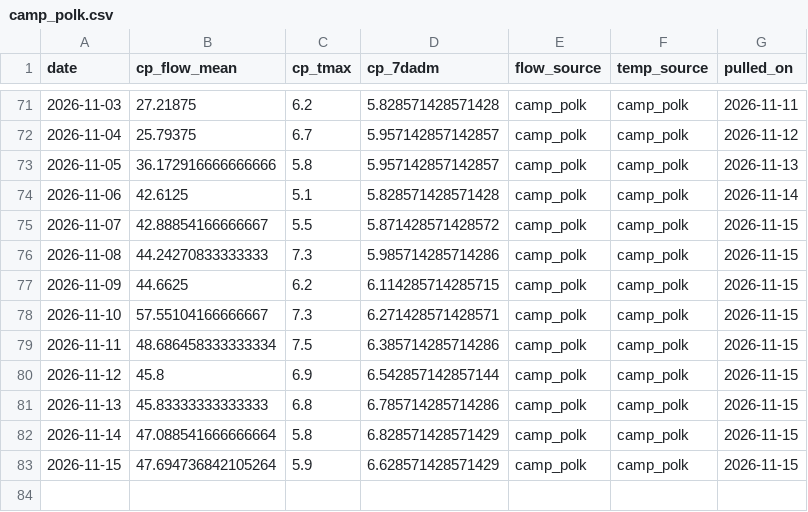
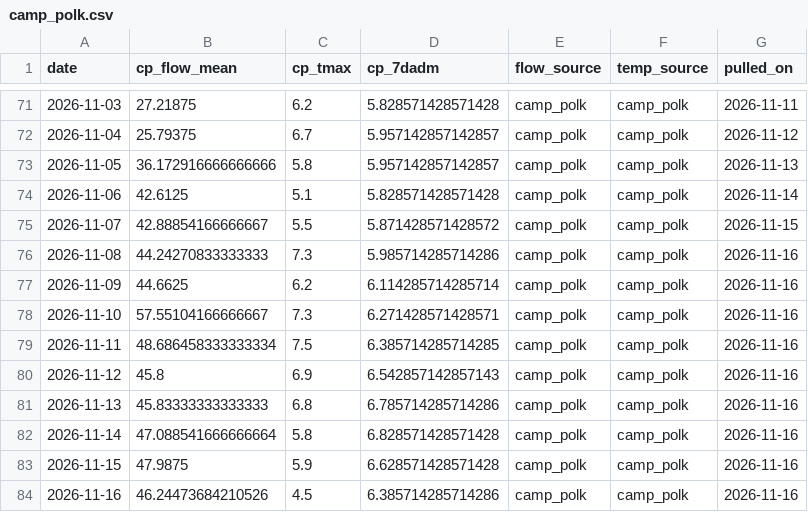
Before and after one commit to FlowWest/whychusData, a CSV file: input/camp_polk.csv, drawn as a sheet; only a part is shown, gaps mark what is left out.

```diff
--- a/input/camp_polk.csv
+++ b/input/camp_polk.csv
@@ -75,9 +75,10 @@ date,cp_flow_mean,cp_tmax,cp_7dadm,flow_source,temp_source,pulled_on
 2026-11-07,42.88854166666667,5.5,5.871428571428572,camp_polk,camp_polk,2026-11-15
-2026-11-08,44.24270833333333,7.3,5.985714285714286,camp_polk,camp_polk,2026-11-15
-2026-11-09,44.6625,6.2,6.114285714285715,camp_polk,camp_polk,2026-11-15
-2026-11-10,57.55104166666667,7.3,6.271428571428571,camp_polk,camp_polk,2026-11-15
-2026-11-11,48.686458333333334,7.5,6.385714285714286,camp_polk,camp_polk,2026-11-15
-2026-11-12,45.8,6.9,6.542857142857144,camp_polk,camp_polk,2026-11-15
-2026-11-13,45.83333333333333,6.8,6.785714285714286,camp_polk,camp_polk,2026-11-15
-2026-11-14,47.088541666666664,5.8,6.828571428571429,camp_polk,camp_polk,2026-11-15
-2026-11-15,47.694736842105264,5.9,6.628571428571429,camp_polk,camp_polk,2026-11-15
+2026-11-08,44.24270833333333,7.3,5.985714285714286,camp_polk,camp_polk,2026-11-16
+2026-11-09,44.6625,6.2,6.114285714285714,camp_polk,camp_polk,2026-11-16
+2026-11-10,57.55104166666667,7.3,6.271428571428571,camp_polk,camp_polk,2026-11-16
+2026-11-11,48.686458333333334,7.5,6.385714285714285,camp_polk,camp_polk,2026-11-16
+2026-11-12,45.8,6.9,6.542857142857143,camp_polk,camp_polk,2026-11-16
+2026-11-13,45.83333333333333,6.8,6.785714285714286,camp_polk,camp_polk,2026-11-16
+2026-11-14,47.088541666666664,5.8,6.828571428571428,camp_polk,camp_polk,2026-11-16
+2026-11-15,47.9875,5.9,6.628571428571428,camp_polk,camp_polk,2026-11-16
+2026-11-16,46.24473684210526,4.5,6.385714285714286,camp_polk,camp_polk,2026-11-16
```
Also changed, not shown: input/hydro_vu.csv, input/model_inputs.csv, 2 other files.
